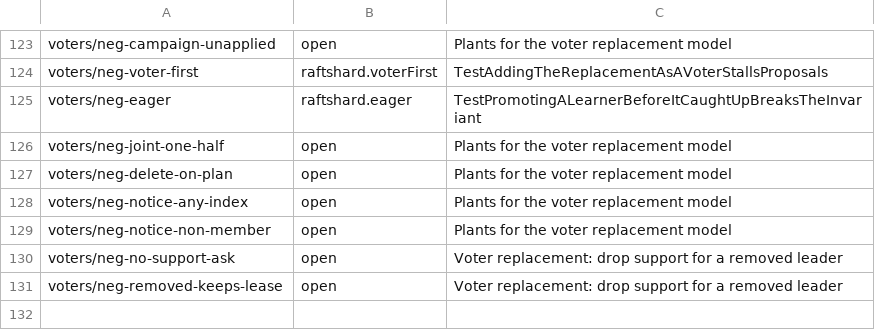
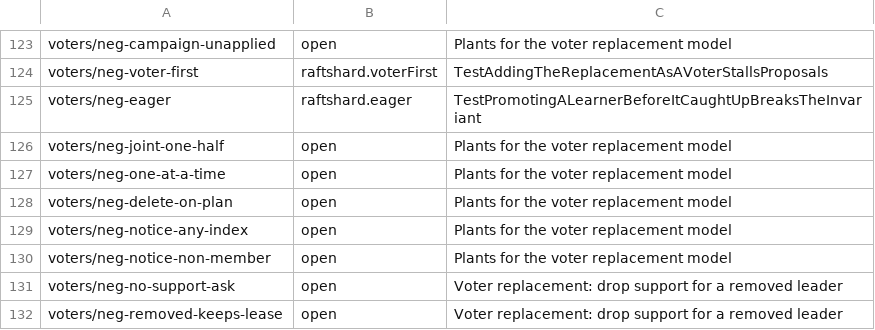
Before and after one commit to nvcnvn/rock-solid, a TSV file: scripts/model-rules.tsv, drawn as a sheet; only a part is shown, gaps mark what is left out.

```diff
--- a/scripts/model-rules.tsv
+++ b/scripts/model-rules.tsv
@@ -126,2 +126,3 @@ voters/neg-eager	raftshard.eager	TestPromotingALearnerBeforeItCaughtUpBreaksTheI
 voters/neg-joint-one-half	open	Plants for the voter replacement model
+voters/neg-one-at-a-time	open	Plants for the voter replacement model
 voters/neg-delete-on-plan	open	Plants for the voter replacement model
```
Also changed, not shown: 21 other files.
